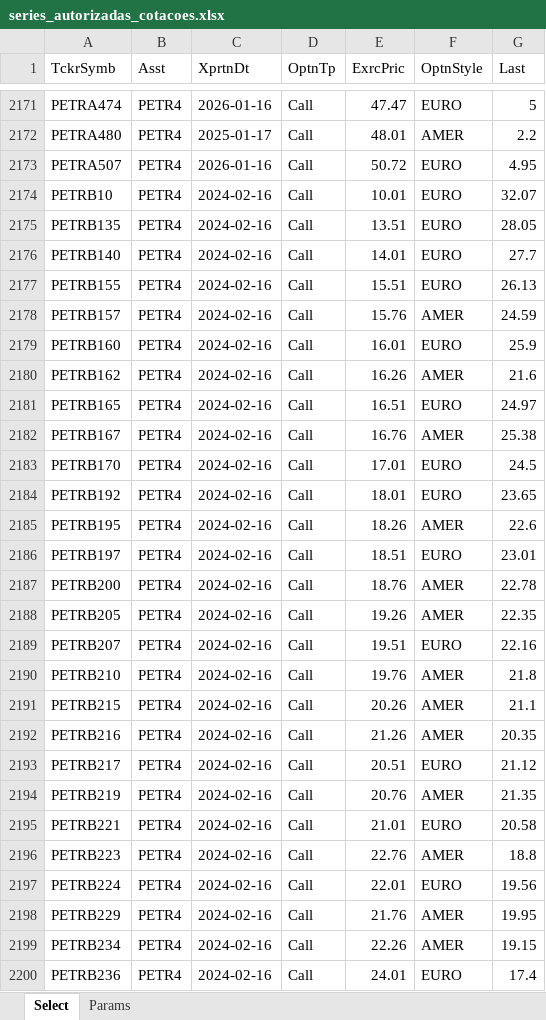
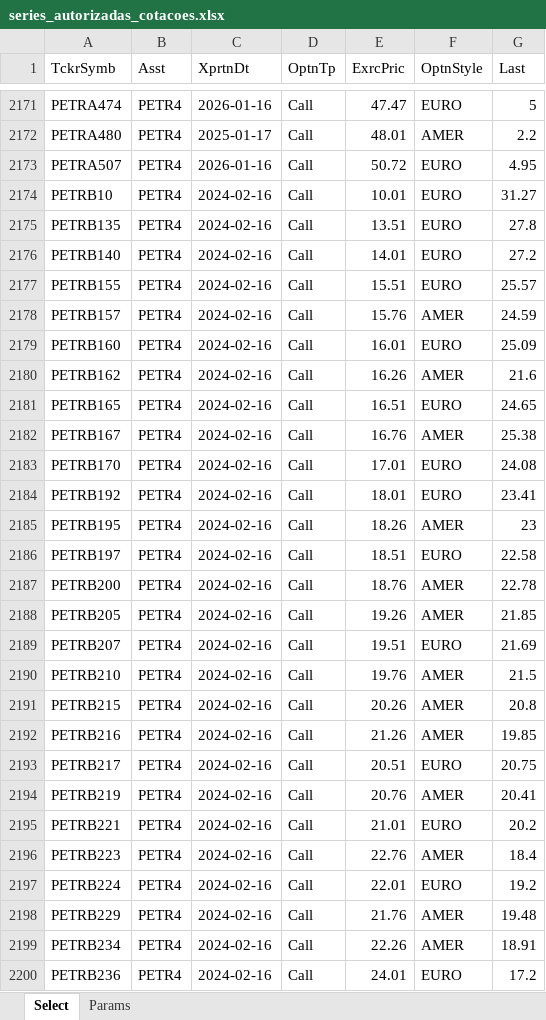
Before and after one commit to borismoser/optionsquotes, an Excel workbook: quotereader/series_autorizadas_cotacoes.xlsx, sheet Select, drawn as a sheet; only a part is shown, gaps mark what is left out; values as stored, in another font and other column widths than the file's, no borders; the diff covers the shown part only; the diff names each change by its address in the sheet, - before the commit and + after, or states it on an @@ line.

```diff
--- a/quotereader/series_autorizadas_cotacoes.xlsx (sheet Select)
+++ b/quotereader/series_autorizadas_cotacoes.xlsx (sheet Select)
-G2174 (Last): 32.07
+G2174 (Last): 31.27
-G2175 (Last): 28.05
+G2175 (Last): 27.8
-G2176 (Last): 27.7
+G2176 (Last): 27.2
-G2177 (Last): 26.13
+G2177 (Last): 25.57
-G2179 (Last): 25.9
+G2179 (Last): 25.09
-G2181 (Last): 24.97
+G2181 (Last): 24.65
-G2183 (Last): 24.5
+G2183 (Last): 24.08
-G2184 (Last): 23.65
+G2184 (Last): 23.41
-G2185 (Last): 22.6
+G2185 (Last): 23
-G2186 (Last): 23.01
+G2186 (Last): 22.58
-G2188 (Last): 22.35
+G2188 (Last): 21.85
-G2189 (Last): 22.16
+G2189 (Last): 21.69
-G2190 (Last): 21.8
+G2190 (Last): 21.5
-G2191 (Last): 21.1
+G2191 (Last): 20.8
-G2192 (Last): 20.35
+G2192 (Last): 19.85
-G2193 (Last): 21.12
+G2193 (Last): 20.75
-G2194 (Last): 21.35
+G2194 (Last): 20.41
-G2195 (Last): 20.58
+G2195 (Last): 20.2
-G2196 (Last): 18.8
+G2196 (Last): 18.4
-G2197 (Last): 19.56
+G2197 (Last): 19.2
-G2198 (Last): 19.95
+G2198 (Last): 19.48
-G2199 (Last): 19.15
+G2199 (Last): 18.91
-G2200 (Last): 17.4
+G2200 (Last): 17.2
```
Also changed, not shown: 1142 edited cells elsewhere in this sheet, sheet Params, quotereader/Opcoes_RTD.xlsx, 6 other files.
